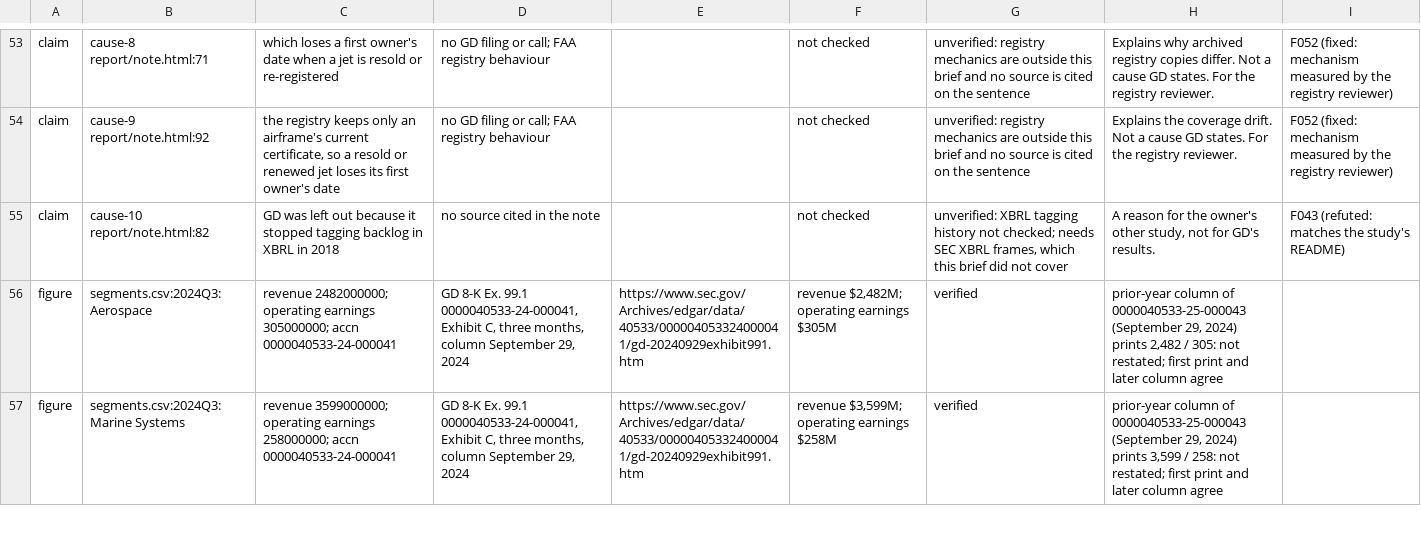
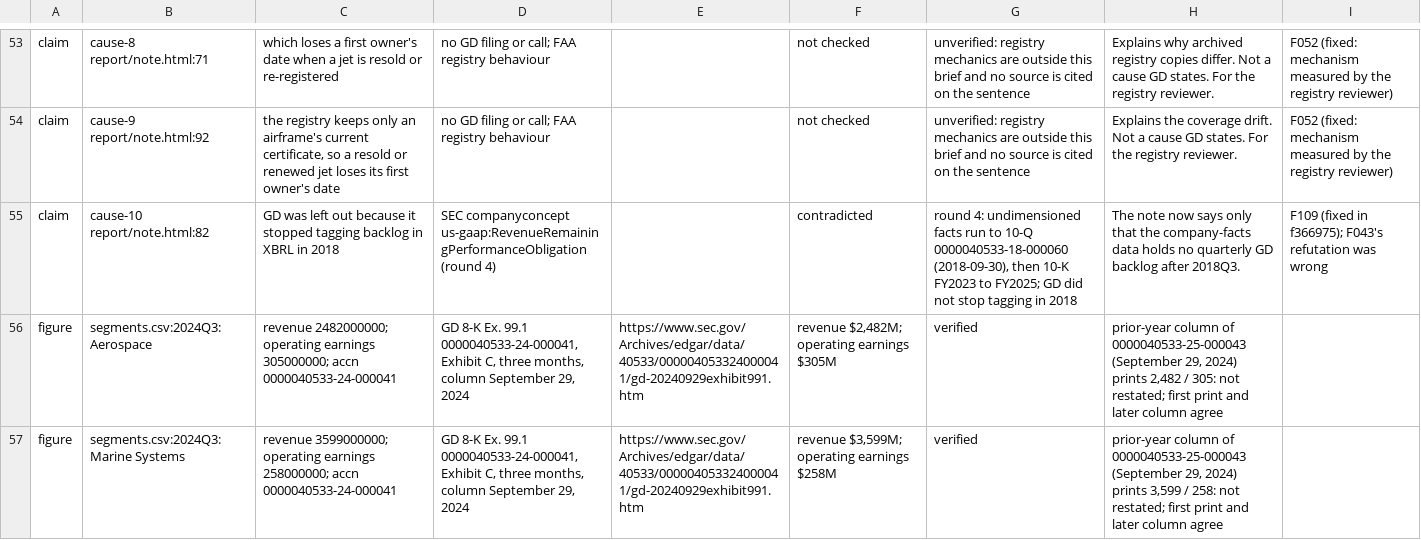
Before and after one commit to rishabbshankar226/gulfstream-delivery-nowcast, a CSV file: docs/prepub/SOURCES_CLAIMS.csv, drawn as a sheet; only a part is shown, gaps mark what is left out.

Commit message:
F109: the sources file records the XBRL sentence as contradicted by SEC data and fixed

```diff
--- a/docs/prepub/SOURCES_CLAIMS.csv
+++ b/docs/prepub/SOURCES_CLAIMS.csv
@@ -54,3 +54,3 @@ claim,cause-8 report/note.html:71,which loses a first owner's date when a jet is
 claim,cause-9 report/note.html:92,"the registry keeps only an airframe's current certificate, so a resold or renewed jet loses its first owner's date",no GD filing or call; FAA registry behaviour,,not checked,unverified: registry mechanics are outside this brief and no source is cited on the sentence,Explains the coverage drift. Not a cause GD states. For the registry reviewer.,F052 (fixed: mechanism measured by the registry reviewer)
-claim,cause-10 report/note.html:82,GD was left out because it stopped tagging backlog in XBRL in 2018,no source cited in the note,,not checked,"unverified: XBRL tagging history not checked; needs SEC XBRL frames, which this brief did not cover","A reason for the owner's other study, not for GD's results.",F043 (refuted: matches the study's README)
+claim,cause-10 report/note.html:82,GD was left out because it stopped tagging backlog in XBRL in 2018,SEC companyconcept us-gaap:RevenueRemainingPerformanceObligation (round 4),,contradicted,"round 4: undimensioned facts run to 10-Q 0000040533-18-000060 (2018-09-30), then 10-K FY2023 to FY2025; GD did not stop tagging in 2018","The note now says only that the company-facts data holds no quarterly GD backlog after 2018Q3.",F109 (fixed in f366975); F043's refutation was wrong
 figure,segments.csv:2024Q3:Aerospace,revenue 2482000000; operating earnings 305000000; accn 0000040533-24-000041,"GD 8-K Ex. 99.1 0000040533-24-000041, Exhibit C, three months, column September 29, 2024",https://www.sec.gov/Archives/edgar/data/40533/000004053324000041/gd-20240929exhibit991.htm,"revenue $2,482M; operating earnings $305M",verified,"prior-year column of 0000040533-25-000043 (September 29, 2024) prints 2,482 / 305: not restated; first print and later column agree",
```
